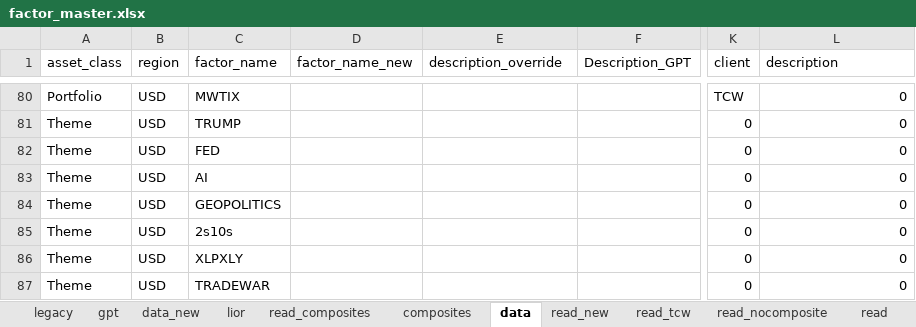
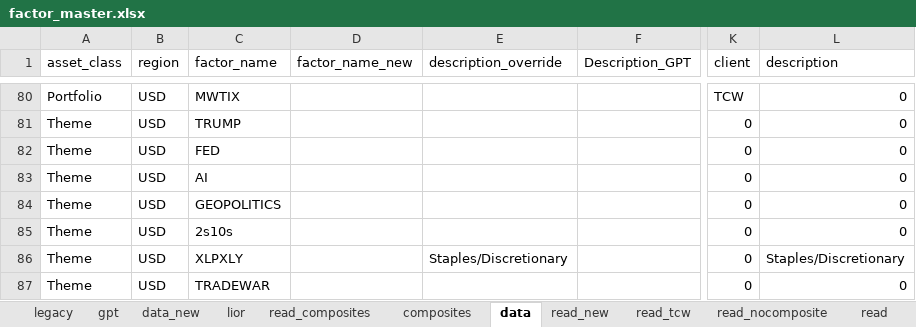
Before and after one commit to bkraines/risk, an Excel workbook: factor_master.xlsx, sheet data, drawn as a sheet; only a part is shown, gaps mark what is left out; values as stored, in another font and other column widths than the file's, no borders; conditional formats and table styles not drawn; the diff names each change by its address in the sheet, - before the commit and + after, or states it on an @@ line.

```diff
--- a/factor_master.xlsx (sheet data)
+++ b/factor_master.xlsx (sheet data)
-E86 (description_override): (empty)
+E86 (description_override): Staples/Discretionary
-L86 (description): 0
+L86 (description): Staples/Discretionary
```
Also changed, not shown: sheet read, sheet read_tcw, 4 other files.
